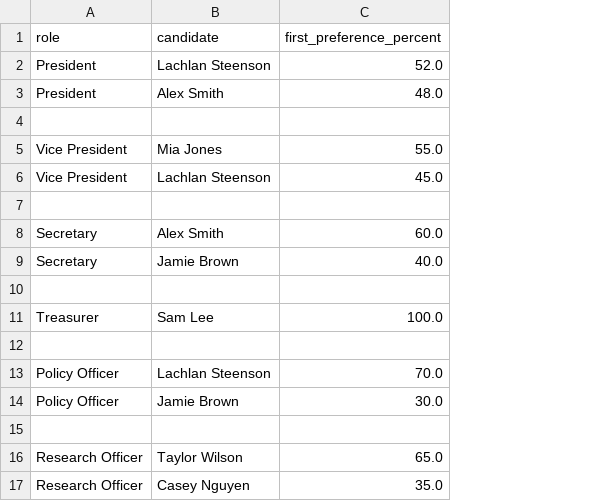
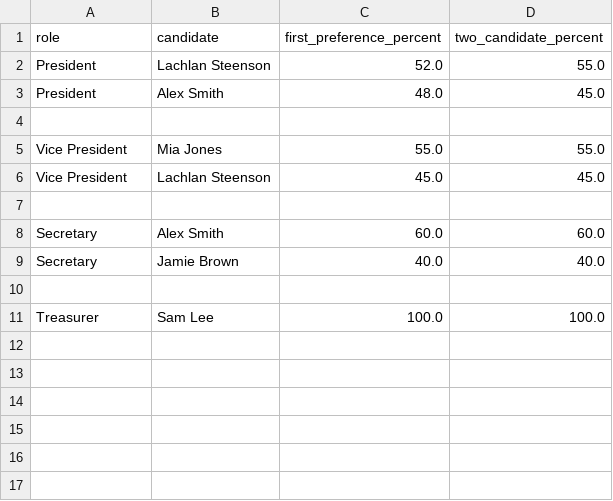
Before and after one commit to northsyd/Elections, a CSV file: data/previous_results.csv, drawn as a sheet; removed rows and columns are numbered as before the commit, all else as after; the diff names each change by its address in the sheet, - before the commit and + after, or states it on an @@ line.

Commit message:
Update previous_results.csv

```diff
--- a/data/previous_results.csv
+++ b/data/previous_results.csv
+column D (two_candidate_percent), rows 2-11: 55.0 | 45.0 |  | 55.0 | 45.0 |  | 60.0 | 40.0 |  | 100.0
-row 12: (empty)
-row 13: Policy Officer | Lachlan Steenson | 70.0
-row 14: Policy Officer | Jamie Brown | 30.0
-row 15: (empty)
-row 16: Research Officer | Taylor Wilson | 65.0
-row 17: Research Officer | Casey Nguyen | 35.0
```
